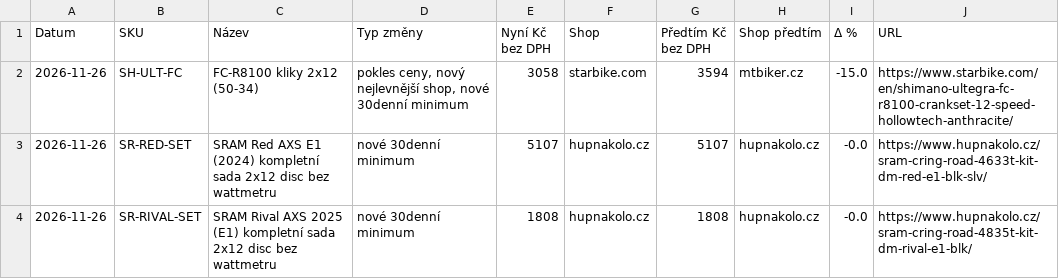
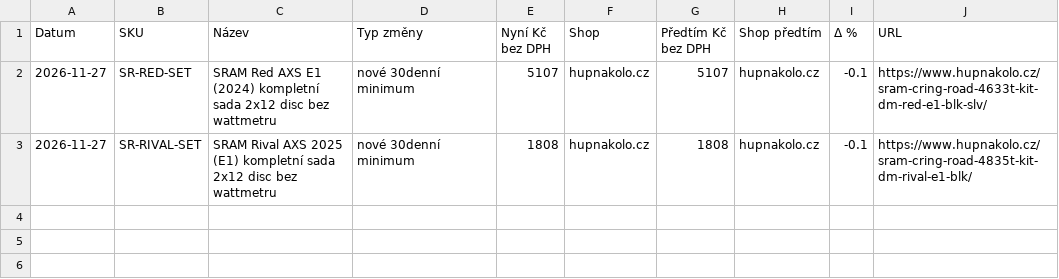
Before and after one commit to Velomania-sro/pricebot-eu, a CSV file: data/changes.csv, drawn as a sheet.

```diff
--- a/data/changes.csv
+++ b/data/changes.csv
@@ -1,4 +1,3 @@
 Datum,SKU,Název,Typ změny,Nyní Kč bez DPH,Shop,Předtím Kč bez DPH,Shop předtím,Δ %,URL
-2026-11-26,SH-ULT-FC,FC-R8100 kliky 2x12 (50-34),"pokles ceny, nový nejlevnější shop, nové 30denní minimum",3058,starbike.com,3594,mtbiker.cz,-15.0,https://www.starbike.com/en/shimano-ultegra-fc-r8100-crankset-12-speed-hollowtech-anthracite/
-2026-11-26,SR-RED-SET,SRAM Red AXS E1 (2024) kompletní sada 2x12 disc bez wattmetru,nové 30denní minimum,5107,hupnakolo.cz,5107,hupnakolo.cz,-0.0,https://www.hupnakolo.cz/sram-cring-road-4633t-kit-dm-red-e1-blk-slv/
-2026-11-26,SR-RIVAL-SET,SRAM Rival AXS 2025 (E1) kompletní sada 2x12 disc bez wattmetru,nové 30denní minimum,1808,hupnakolo.cz,1808,hupnakolo.cz,-0.0,https://www.hupnakolo.cz/sram-cring-road-4835t-kit-dm-rival-e1-blk/
+2026-11-27,SR-RED-SET,SRAM Red AXS E1 (2024) kompletní sada 2x12 disc bez wattmetru,nové 30denní minimum,5107,hupnakolo.cz,5107,hupnakolo.cz,-0.1,https://www.hupnakolo.cz/sram-cring-road-4633t-kit-dm-red-e1-blk-slv/
+2026-11-27,SR-RIVAL-SET,SRAM Rival AXS 2025 (E1) kompletní sada 2x12 disc bez wattmetru,nové 30denní minimum,1808,hupnakolo.cz,1808,hupnakolo.cz,-0.1,https://www.hupnakolo.cz/sram-cring-road-4835t-kit-dm-rival-e1-blk/
```
Also changed, not shown: data/detail.csv, data/history_min.csv, 4 other files.
